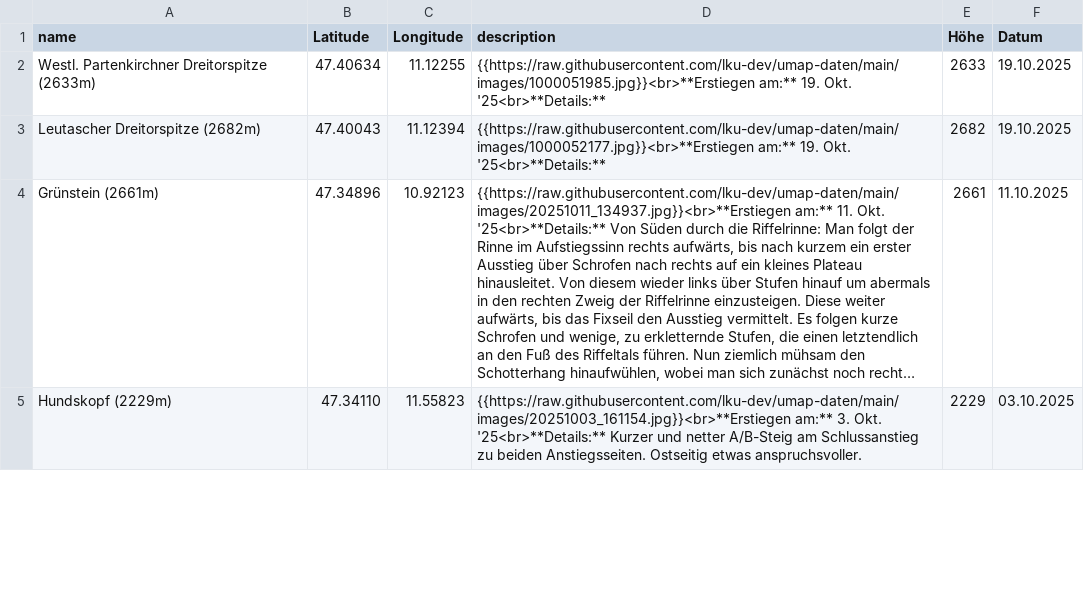
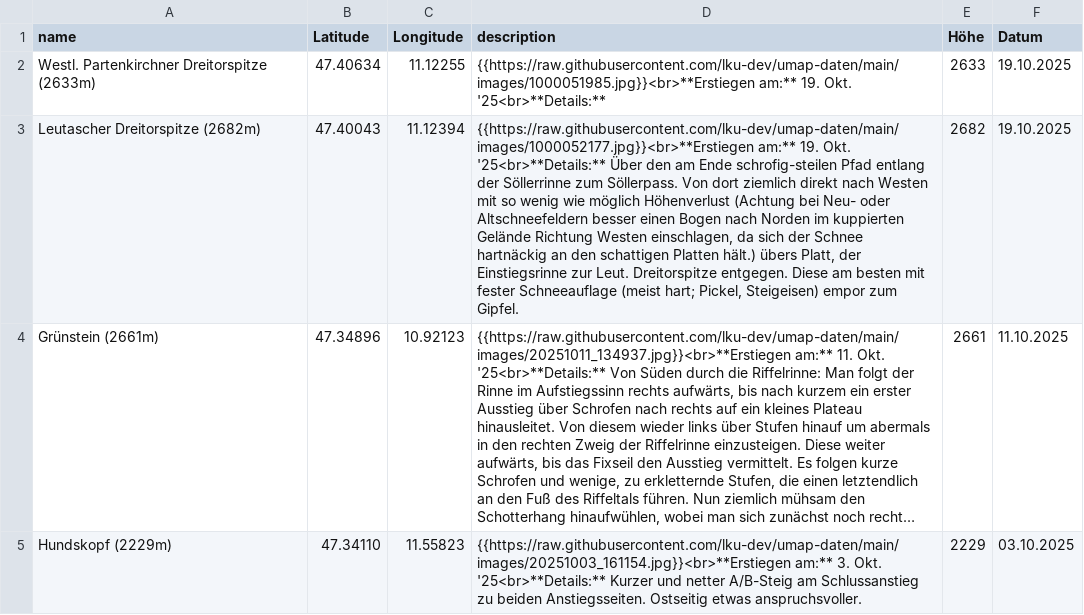
Before and after one commit to lku-dev/umap-daten, a CSV file: csv/0_test.csv, drawn as a sheet; only a part is shown; long unchanged cells end in …; the diff names each change by its address in the sheet, - before the commit and + after, or states it on an @@ line.

Commit message:
Update CSV via App

```diff
--- a/csv/0_test.csv
+++ b/csv/0_test.csv
-D3 (description): …Okt. '25<br>**Details:**
+D3 (description): …Okt. '25<br>**Details:** Über den am Ende schrofig-steilen Pfad entlang der Söllerrinne zum Söllerpass. Von dort ziemlich direkt nach Westen mit so wenig wie möglich Höhenverlust (Achtung bei Neu- oder Altschneefeldern besser einen Bogen nach Norden im kuppierten Gelände Richtung Westen einschlagen, da sich der Schnee hartnäckig an den schattigen Platten hält.) übers Platt, der Einstiegsrinne zur Leut. Dreitorspitze entgegen. Diese am besten mit fester Schneeauflage (meist hart; Pickel, Steigeisen) empor zum Gipfel.
```
